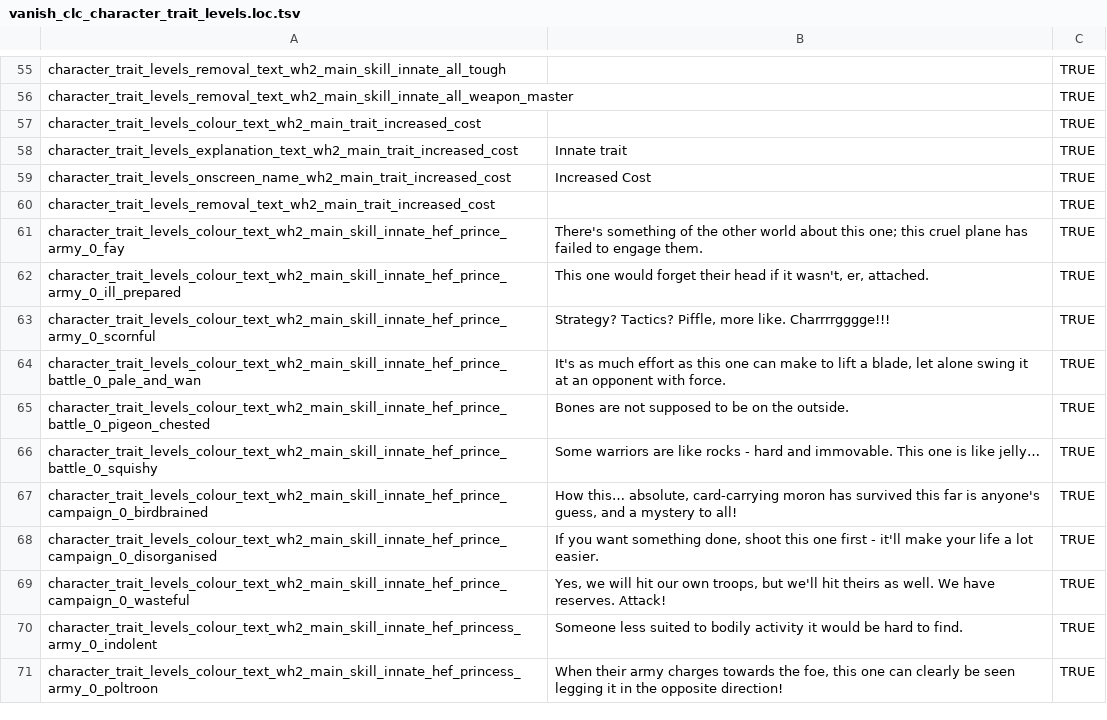
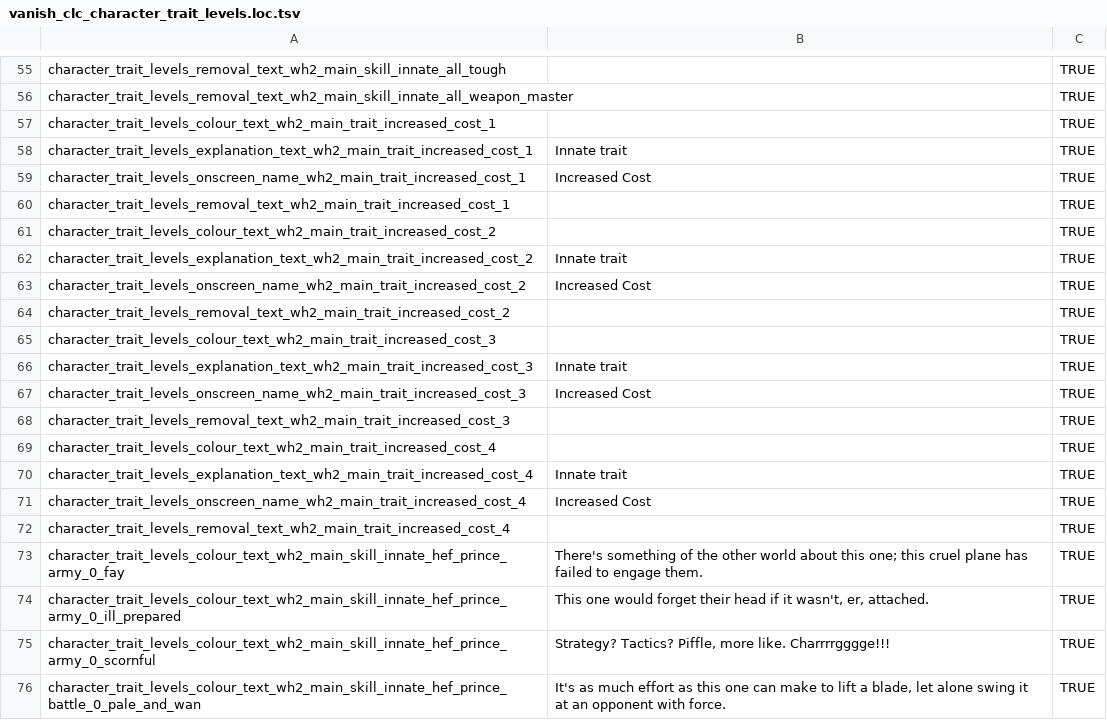
Before and after one commit to Vanishoxyact/Custom-Lords, a TSV file: text/db/vanish_clc_character_trait_levels.loc.tsv, drawn as a sheet; only a part is shown, gaps mark what is left out; the shorter side is filled out with more unchanged rows.

Commit message:
Added extra traits for increased cost.

```diff
--- a/text/db/vanish_clc_character_trait_levels.loc.tsv
+++ b/text/db/vanish_clc_character_trait_levels.loc.tsv
@@ -56,6 +56,18 @@
 "character_trait_levels_removal_text_wh2_main_skill_innate_all_weapon_master"	""	"TRUE"
-"character_trait_levels_colour_text_wh2_main_trait_increased_cost"	""	"TRUE"
-"character_trait_levels_explanation_text_wh2_main_trait_increased_cost"	"Innate trait"	"TRUE"
-"character_trait_levels_onscreen_name_wh2_main_trait_increased_cost"	"Increased Cost"	"TRUE"
-"character_trait_levels_removal_text_wh2_main_trait_increased_cost"	""	"TRUE"
+"character_trait_levels_colour_text_wh2_main_trait_increased_cost_1"	""	"TRUE"
+"character_trait_levels_explanation_text_wh2_main_trait_increased_cost_1"	"Innate trait"	"TRUE"
+"character_trait_levels_onscreen_name_wh2_main_trait_increased_cost_1"	"Increased Cost"	"TRUE"
+"character_trait_levels_removal_text_wh2_main_trait_increased_cost_1"	""	"TRUE"
+"character_trait_levels_colour_text_wh2_main_trait_increased_cost_2"	""	"TRUE"
+"character_trait_levels_explanation_text_wh2_main_trait_increased_cost_2"	"Innate trait"	"TRUE"
+"character_trait_levels_onscreen_name_wh2_main_trait_increased_cost_2"	"Increased Cost"	"TRUE"
+"character_trait_levels_removal_text_wh2_main_trait_increased_cost_2"	""	"TRUE"
+"character_trait_levels_colour_text_wh2_main_trait_increased_cost_3"	""	"TRUE"
+"character_trait_levels_explanation_text_wh2_main_trait_increased_cost_3"	"Innate trait"	"TRUE"
+"character_trait_levels_onscreen_name_wh2_main_trait_increased_cost_3"	"Increased Cost"	"TRUE"
+"character_trait_levels_removal_text_wh2_main_trait_increased_cost_3"	""	"TRUE"
+"character_trait_levels_colour_text_wh2_main_trait_increased_cost_4"	""	"TRUE"
+"character_trait_levels_explanation_text_wh2_main_trait_increased_cost_4"	"Innate trait"	"TRUE"
+"character_trait_levels_onscreen_name_wh2_main_trait_increased_cost_4"	"Increased Cost"	"TRUE"
+"character_trait_levels_removal_text_wh2_main_trait_increased_cost_4"	""	"TRUE"
 "character_trait_levels_colour_text_wh2_main_skill_innate_hef_prince_army_0_fay"	"There's something of the other world about this one; this cruel plane has failed to engage them."	"TRUE"
```
Also changed, not shown: db/cdir_events_incident_option_junctions_tables/vanish_clc_data.tsv, db/character_trait_levels_tables/vanish_clc_data.tsv, 9 other files.
